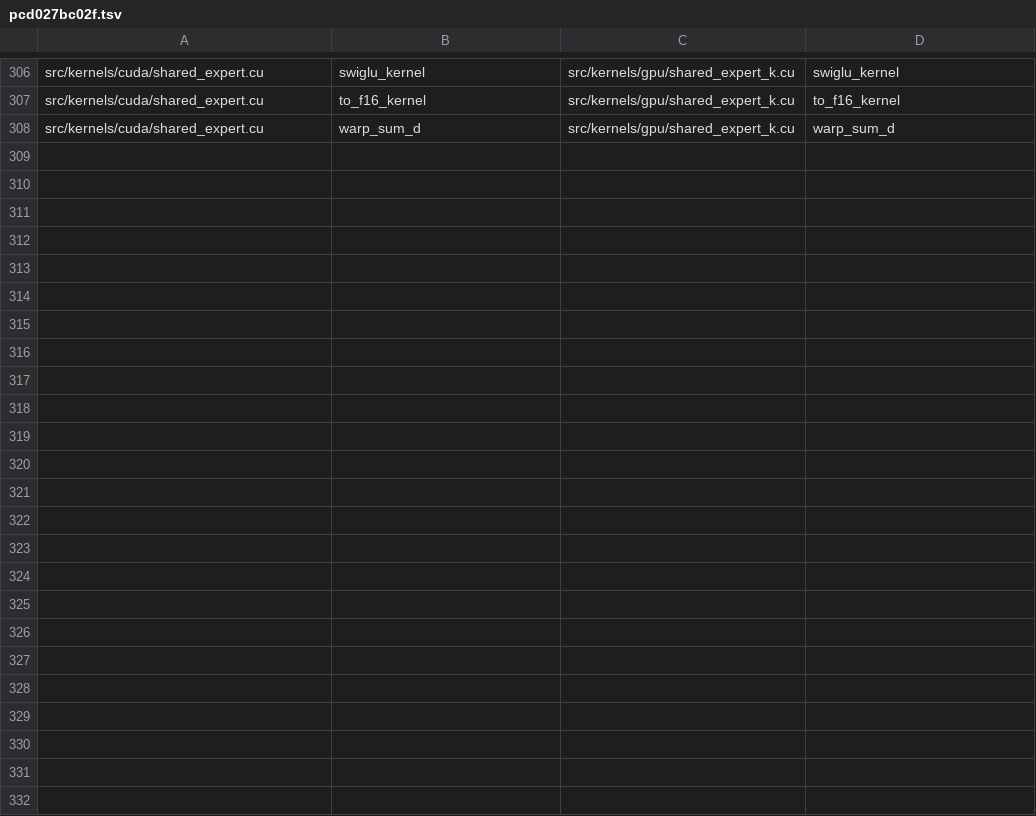
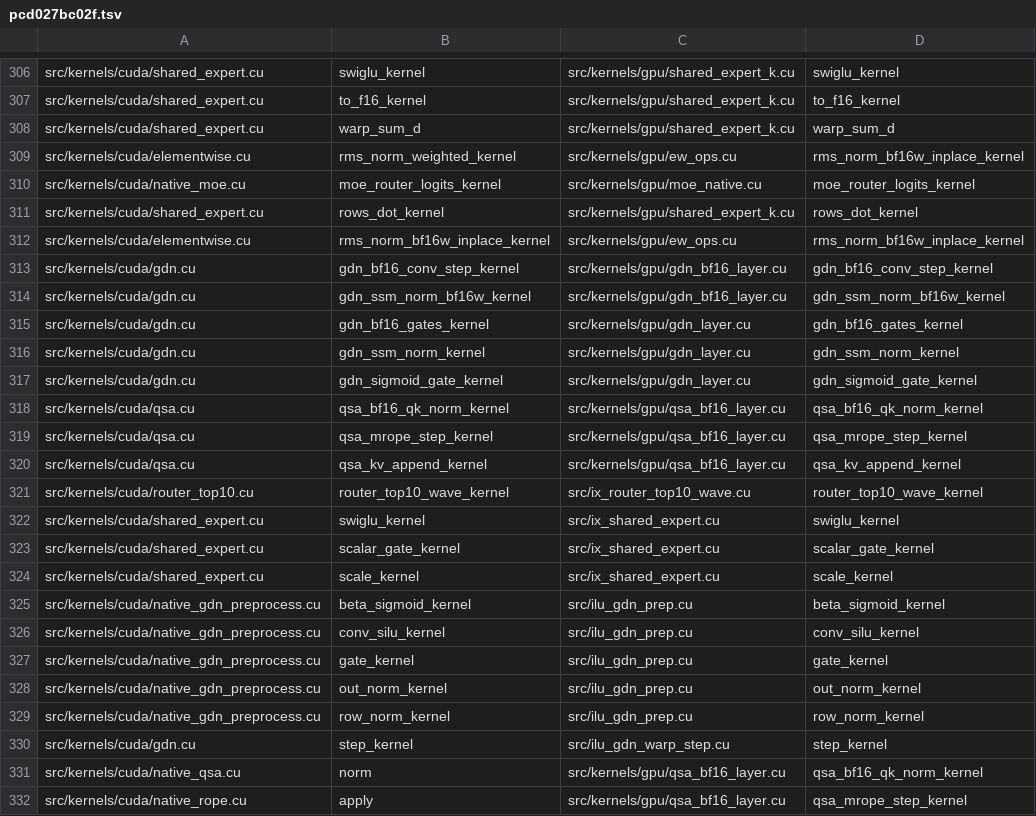
Before and after one commit to zeng-bin3123/baloon, a TSV file: .einsteinOS/port/pcd027bc02f.tsv, drawn as a sheet; only a part is shown, gaps mark what is left out.

```diff
--- a/.einsteinOS/port/pcd027bc02f.tsv
+++ b/.einsteinOS/port/pcd027bc02f.tsv
@@ -308 +308,25 @@ src/kernels/cuda/shared_expert.cu	to_f16_kernel	src/kernels/gpu/shared_expert_k.
 src/kernels/cuda/shared_expert.cu	warp_sum_d	src/kernels/gpu/shared_expert_k.cu	warp_sum_d
+src/kernels/cuda/elementwise.cu	rms_norm_weighted_kernel	src/kernels/gpu/ew_ops.cu	rms_norm_bf16w_inplace_kernel
+src/kernels/cuda/native_moe.cu	moe_router_logits_kernel	src/kernels/gpu/moe_native.cu	moe_router_logits_kernel
+src/kernels/cuda/shared_expert.cu	rows_dot_kernel	src/kernels/gpu/shared_expert_k.cu	rows_dot_kernel
+src/kernels/cuda/elementwise.cu	rms_norm_bf16w_inplace_kernel	src/kernels/gpu/ew_ops.cu	rms_norm_bf16w_inplace_kernel
+src/kernels/cuda/gdn.cu	gdn_bf16_conv_step_kernel	src/kernels/gpu/gdn_bf16_layer.cu	gdn_bf16_conv_step_kernel
+src/kernels/cuda/gdn.cu	gdn_ssm_norm_bf16w_kernel	src/kernels/gpu/gdn_bf16_layer.cu	gdn_ssm_norm_bf16w_kernel
+src/kernels/cuda/gdn.cu	gdn_bf16_gates_kernel	src/kernels/gpu/gdn_layer.cu	gdn_bf16_gates_kernel
+src/kernels/cuda/gdn.cu	gdn_ssm_norm_kernel	src/kernels/gpu/gdn_layer.cu	gdn_ssm_norm_kernel
+src/kernels/cuda/gdn.cu	gdn_sigmoid_gate_kernel	src/kernels/gpu/gdn_layer.cu	gdn_sigmoid_gate_kernel
+src/kernels/cuda/qsa.cu	qsa_bf16_qk_norm_kernel	src/kernels/gpu/qsa_bf16_layer.cu	qsa_bf16_qk_norm_kernel
+src/kernels/cuda/qsa.cu	qsa_mrope_step_kernel	src/kernels/gpu/qsa_bf16_layer.cu	qsa_mrope_step_kernel
+src/kernels/cuda/qsa.cu	qsa_kv_append_kernel	src/kernels/gpu/qsa_bf16_layer.cu	qsa_kv_append_kernel
+src/kernels/cuda/router_top10.cu	router_top10_wave_kernel	src/ix_router_top10_wave.cu	router_top10_wave_kernel
+src/kernels/cuda/shared_expert.cu	swiglu_kernel	src/ix_shared_expert.cu	swiglu_kernel
+src/kernels/cuda/shared_expert.cu	scalar_gate_kernel	src/ix_shared_expert.cu	scalar_gate_kernel
+src/kernels/cuda/shared_expert.cu	scale_kernel	src/ix_shared_expert.cu	scale_kernel
+src/kernels/cuda/native_gdn_preprocess.cu	beta_sigmoid_kernel	src/ilu_gdn_prep.cu	beta_sigmoid_kernel
+src/kernels/cuda/native_gdn_preprocess.cu	conv_silu_kernel	src/ilu_gdn_prep.cu	conv_silu_kernel
+src/kernels/cuda/native_gdn_preprocess.cu	gate_kernel	src/ilu_gdn_prep.cu	gate_kernel
+src/kernels/cuda/native_gdn_preprocess.cu	out_norm_kernel	src/ilu_gdn_prep.cu	out_norm_kernel
+src/kernels/cuda/native_gdn_preprocess.cu	row_norm_kernel	src/ilu_gdn_prep.cu	row_norm_kernel
+src/kernels/cuda/gdn.cu	step_kernel	src/ilu_gdn_warp_step.cu	step_kernel
+src/kernels/cuda/native_qsa.cu	norm	src/kernels/gpu/qsa_bf16_layer.cu	qsa_bf16_qk_norm_kernel
+src/kernels/cuda/native_rope.cu	apply	src/kernels/gpu/qsa_bf16_layer.cu	qsa_mrope_step_kernel
```
Also changed, not shown: .einsteinOS/port/uintegration01529aaa82b9.tsv, 10 other files.
